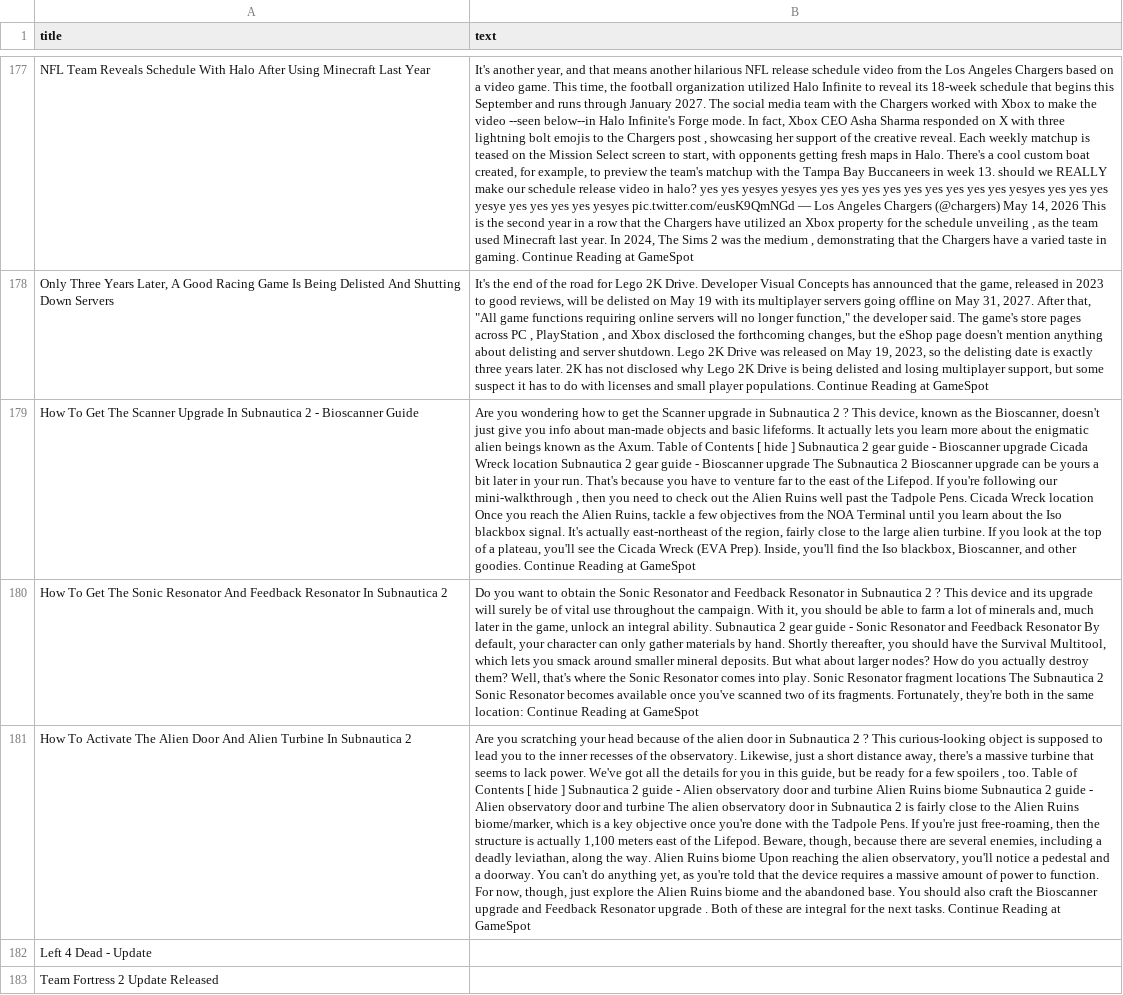
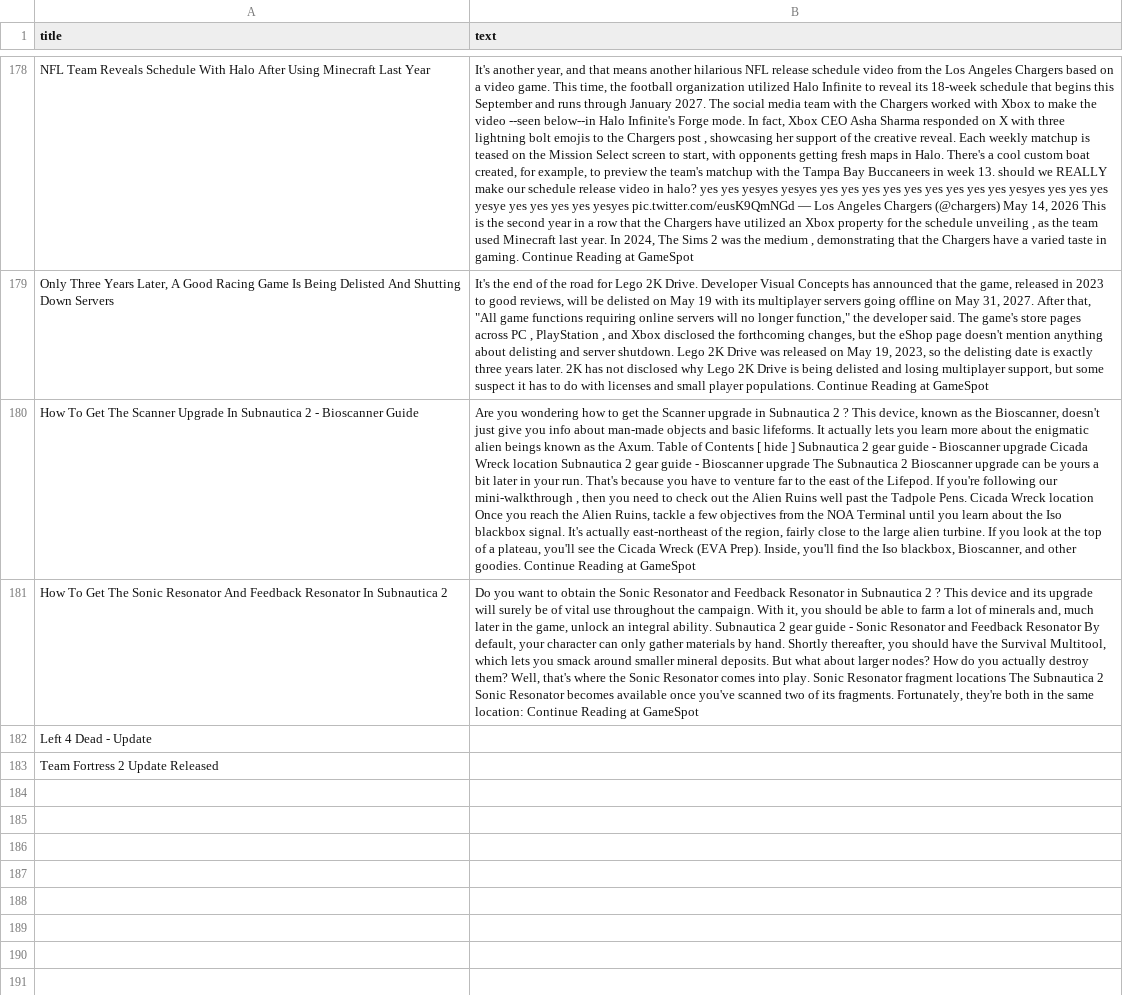
Before and after one commit to ROHIT05-ENG/gaming-news-project, a CSV file: data/evidence/evidence_clean.csv, drawn as a sheet; only a part is shown, gaps mark what is left out; removed rows and columns are numbered as before the commit, all else as after; the diff covers the shown part only; the diff names each change by its address in the sheet, - before the commit and + after, or states it on an @@ line.

```diff
--- a/data/evidence/evidence_clean.csv
+++ b/data/evidence/evidence_clean.csv
-row 181: How To Activate The Alien Door And Alien Turbine In Subnautica 2 | Are you scratching your head because of the alien door in Subnautica 2 ? This curious-looking object is supposed to lead you to the inner recesses of the observatory. Likewise, just a short distance away, there's a massive turbine that seems to lack power. We've got all the details for you in this guide, but be ready for a few spoilers , too. Table of Contents [ hide ] Subnautica 2 guide - Alien observatory door and turbine Alien Ruins biome Subnautica 2 guide - Alien observatory door and turbine The alien observatory door in Subnautica 2 is fairly close to the Alien Ruins biome/marker, which is a key objective once you're done with the Tadpole Pens. If you're just free-roaming, then the structure is actually 1,100 meters east of the Lifepod. Beware, though, because there are several enemies, including a deadly leviathan, along the way. Alien Ruins biome Upon reaching the alien observatory, you'll notice a pedestal and a doorway. You can't do anything yet, as you're told that the device requires a massive amount of power to function. For now, though, just explore the Alien Ruins biome and the abandoned base. You should also craft the Bioscanner upgrade and Feedback Resonator upgrade . Both of these are integral for the next tasks. Continue Reading at GameSpot
```
Also changed, not shown: 11 added rows and 10 removed rows elsewhere in this file, data/evidence/evidence_raw.csv.
